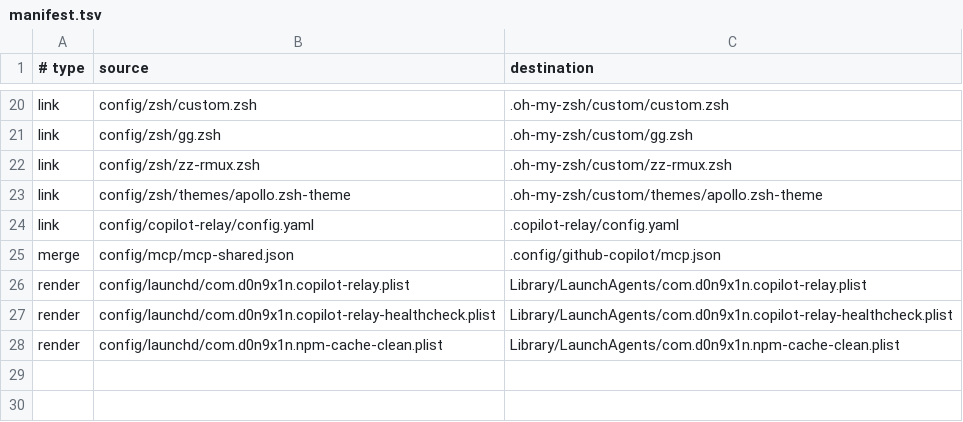
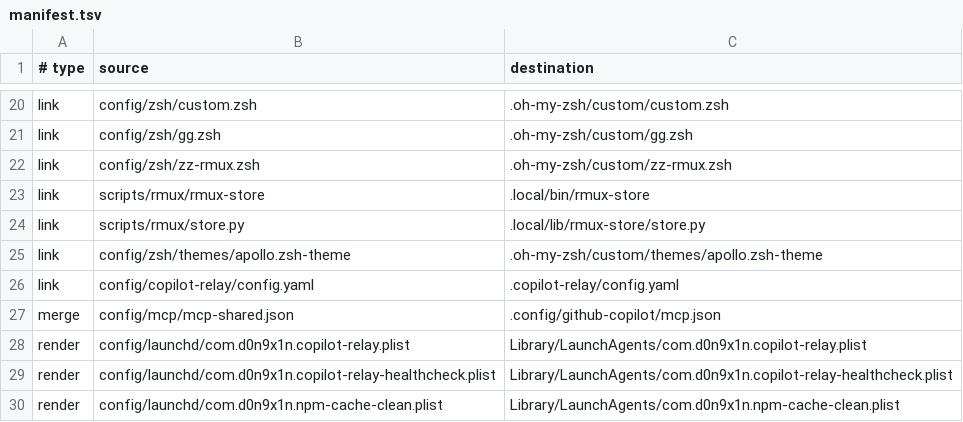
Before and after one commit to D0n9X1n/dot-config, a TSV file: config/manifest.tsv, drawn as a sheet; only a part is shown, gaps mark what is left out.

```diff
--- a/config/manifest.tsv
+++ b/config/manifest.tsv
@@ -22,2 +22,4 @@ link	config/zsh/gg.zsh	.oh-my-zsh/custom/gg.zsh
 link	config/zsh/zz-rmux.zsh	.oh-my-zsh/custom/zz-rmux.zsh
+link	scripts/rmux/rmux-store	.local/bin/rmux-store
+link	scripts/rmux/store.py	.local/lib/rmux-store/store.py
 link	config/zsh/themes/apollo.zsh-theme	.oh-my-zsh/custom/themes/apollo.zsh-theme
```
Also changed, not shown: 18 other files.
